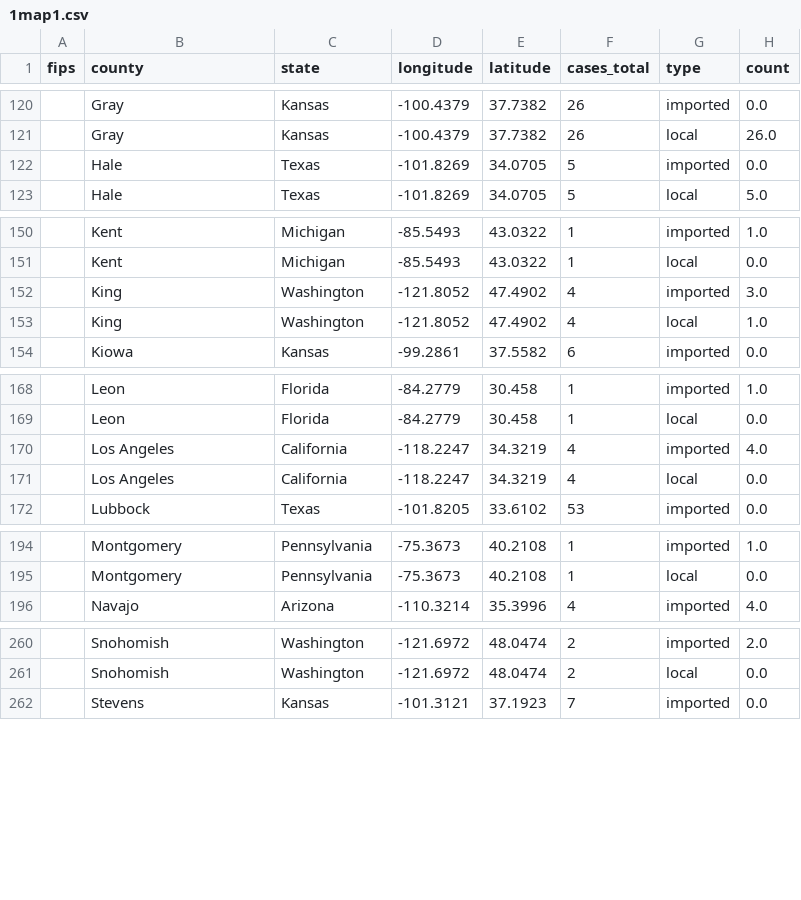
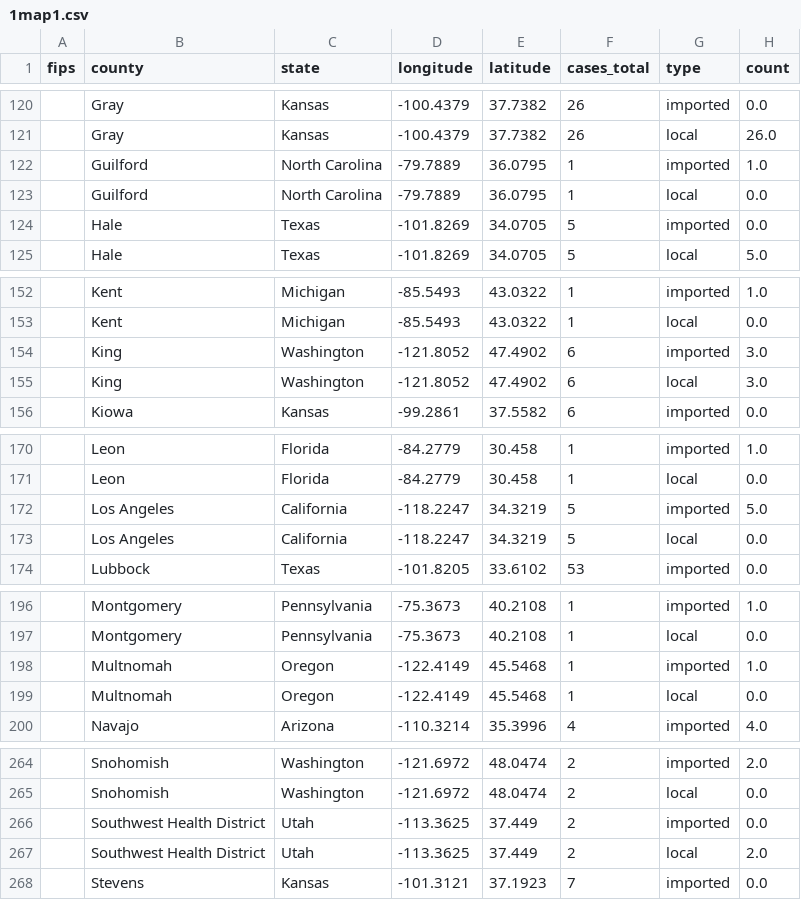
Before and after one commit to JHU-Measles-Tracking-Team/tracker_test_update, a CSV file: GitHub Ready Version/1map1.csv, drawn as a sheet; only a part is shown, gaps mark what is left out; the diff covers the shown part only.

```diff
--- a/GitHub Ready Version/1map1.csv
+++ b/GitHub Ready Version/1map1.csv
@@ -121,2 +121,4 @@ fips,county,state,longitude,latitude,cases_total,type,count
 ,Gray,Kansas,-100.4379,37.7382,26,local,26.0
+,Guilford,North Carolina,-79.7889,36.0795,1,imported,1.0
+,Guilford,North Carolina,-79.7889,36.0795,1,local,0.0
 ,Hale,Texas,-101.8269,34.0705,5,imported,0.0
@@ -151,4 +153,4 @@ fips,county,state,longitude,latitude,cases_total,type,count
 ,Kent,Michigan,-85.5493,43.0322,1,local,0.0
-,King,Washington,-121.8052,47.4902,4,imported,3.0
-,King,Washington,-121.8052,47.4902,4,local,1.0
+,King,Washington,-121.8052,47.4902,6,imported,3.0
+,King,Washington,-121.8052,47.4902,6,local,3.0
 ,Kiowa,Kansas,-99.2861,37.5582,6,imported,0.0
@@ -169,4 +171,4 @@ fips,county,state,longitude,latitude,cases_total,type,count
 ,Leon,Florida,-84.2779,30.458,1,local,0.0
-,Los Angeles,California,-118.2247,34.3219,4,imported,4.0
-,Los Angeles,California,-118.2247,34.3219,4,local,0.0
+,Los Angeles,California,-118.2247,34.3219,5,imported,5.0
+,Los Angeles,California,-118.2247,34.3219,5,local,0.0
 ,Lubbock,Texas,-101.8205,33.6102,53,imported,0.0
@@ -195,2 +197,4 @@ fips,county,state,longitude,latitude,cases_total,type,count
 ,Montgomery,Pennsylvania,-75.3673,40.2108,1,local,0.0
+,Multnomah,Oregon,-122.4149,45.5468,1,imported,1.0
+,Multnomah,Oregon,-122.4149,45.5468,1,local,0.0
 ,Navajo,Arizona,-110.3214,35.3996,4,imported,4.0
@@ -261,2 +265,4 @@ fips,county,state,longitude,latitude,cases_total,type,count
 ,Snohomish,Washington,-121.6972,48.0474,2,local,0.0
+,Southwest Health District,Utah,-113.3625,37.449,2,imported,0.0
+,Southwest Health District,Utah,-113.3625,37.449,2,local,2.0
 ,Stevens,Kansas,-101.3121,37.1923,7,imported,0.0
```
Also changed, not shown: 9 edited cells elsewhere in this file, GitHub Ready Version/2map2.csv, GitHub Ready Version/3table.csv, 6 other files.
